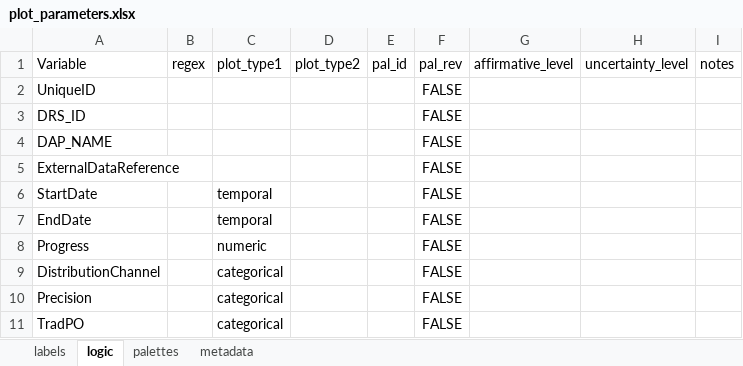
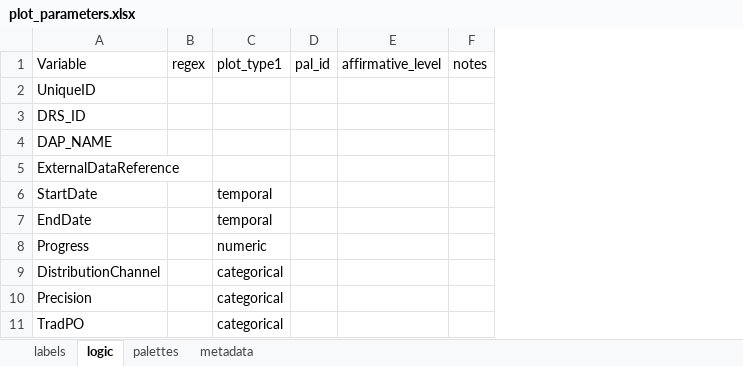
Before and after one commit to ktomari/cdrs, an Excel workbook: inst/extdata/plot_parameters.xlsx, sheet logic, drawn as a sheet; only a part is shown; values as stored, in another font and other column widths than the file's, no borders; the diff names each change by its address in the sheet, - before the commit and + after, or states it on an @@ line.

Commit message:
Adjustments and clean up to parameters flat files

```diff
--- a/inst/extdata/plot_parameters.xlsx (sheet logic)
+++ b/inst/extdata/plot_parameters.xlsx (sheet logic)
-column D (plot_type2), empty
-column F (pal_rev), rows 2-11: all FALSE
-column H (uncertainty_level), empty
```
Also changed, not shown: inst/extdata/plot_thematic.xlsx.
